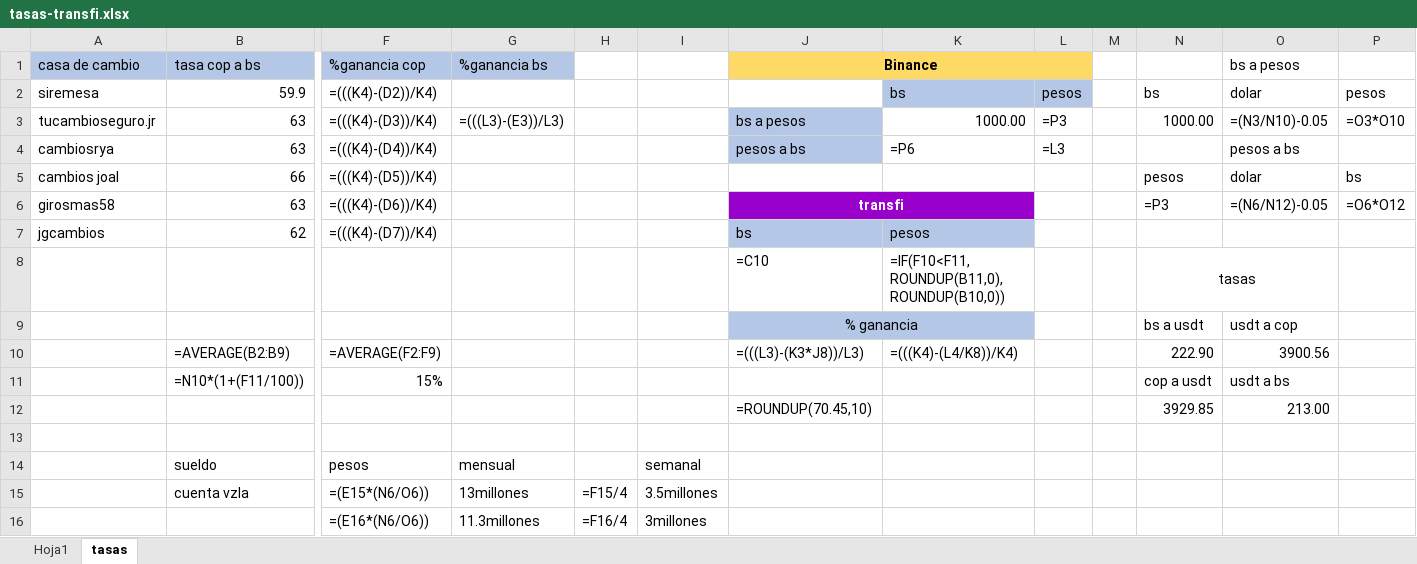
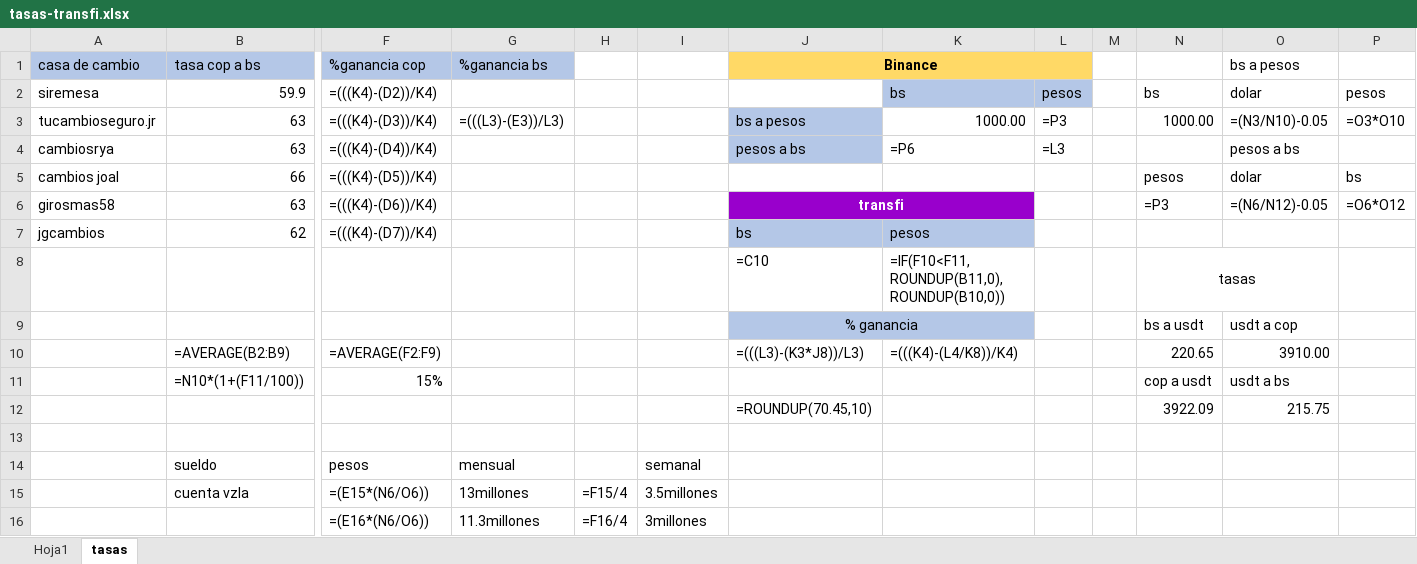
Before and after one commit to rosamalave/automatizacion-binance-transfi, an Excel workbook: tasas-transfi.xlsx, sheet tasas, drawn as a sheet; only a part is shown, gaps mark what is left out; values as stored, in another font and other column widths than the file's, no borders; formulas without a stored value are shown as written; removed rows and columns are numbered as before the commit, all else as after; rows hold the shown columns only; the diff names each change by its address in the sheet, - before the commit and + after, or states it on an @@ line.

```diff
--- a/tasas-transfi.xlsx (sheet tasas)
+++ b/tasas-transfi.xlsx (sheet tasas)
-N10: 222.90
+N10: 220.65
-O10 (bs a pesos): 3900.56
+O10 (bs a pesos): 3910.00
-row 12:  |  |  |  |  |  | =ROUNDUP(70.45,10) |  |  |  | 3929.85 | 213.00
+row 12:  |  |  |  |  |  | =ROUNDUP(70.45,10) |  |  |  | 3922.09 | 215.75
```
Also changed, not shown: sheet Hoja1.
